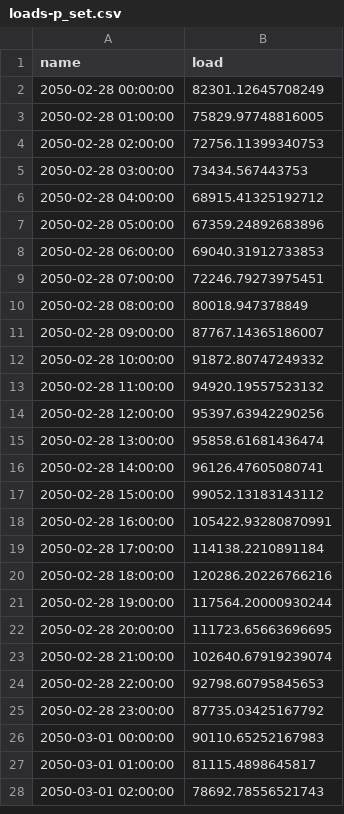
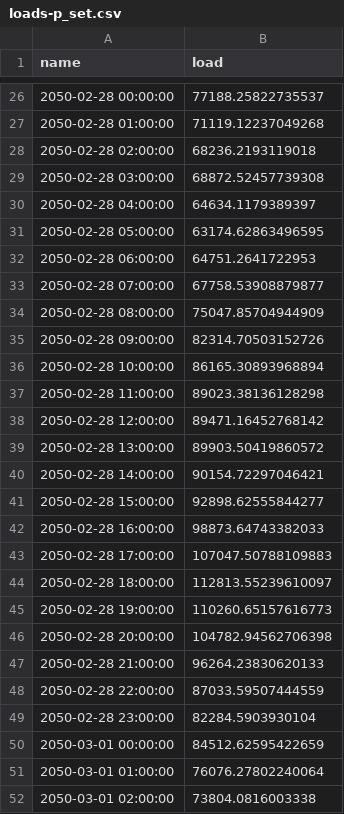
Before and after one commit to marta-uoe/PyPSA-GB-datacentres, a CSV file: PyPSA-GB/UC_data/loads-p_set.csv, drawn as a sheet; only a part is shown, gaps mark what is left out; the diff covers the shown part only.

```diff
--- a/PyPSA-GB/UC_data/loads-p_set.csv
+++ b/PyPSA-GB/UC_data/loads-p_set.csv
@@ -2,27 +26,27 @@ name,load
-2050-02-28 00:00:00,82301.12645708249
-2050-02-28 01:00:00,75829.97748816005
-2050-02-28 02:00:00,72756.11399340753
-2050-02-28 03:00:00,73434.567443753
-2050-02-28 04:00:00,68915.41325192712
-2050-02-28 05:00:00,67359.24892683896
-2050-02-28 06:00:00,69040.31912733853
-2050-02-28 07:00:00,72246.79273975451
-2050-02-28 08:00:00,80018.947378849
-2050-02-28 09:00:00,87767.14365186007
-2050-02-28 10:00:00,91872.80747249332
-2050-02-28 11:00:00,94920.19557523132
-2050-02-28 12:00:00,95397.63942290256
-2050-02-28 13:00:00,95858.61681436474
-2050-02-28 14:00:00,96126.47605080741
-2050-02-28 15:00:00,99052.13183143112
-2050-02-28 16:00:00,105422.93280870991
-2050-02-28 17:00:00,114138.2210891184
-2050-02-28 18:00:00,120286.20226766216
-2050-02-28 19:00:00,117564.20000930244
-2050-02-28 20:00:00,111723.65663696695
-2050-02-28 21:00:00,102640.67919239074
-2050-02-28 22:00:00,92798.60795845653
-2050-02-28 23:00:00,87735.03425167792
-2050-03-01 00:00:00,90110.65252167983
-2050-03-01 01:00:00,81115.4898645817
-2050-03-01 02:00:00,78692.78556521743
+2050-02-28 00:00:00,77188.25822735537
+2050-02-28 01:00:00,71119.12237049268
+2050-02-28 02:00:00,68236.2193119018
+2050-02-28 03:00:00,68872.52457739308
+2050-02-28 04:00:00,64634.1179389397
+2050-02-28 05:00:00,63174.62863496595
+2050-02-28 06:00:00,64751.2641722953
+2050-02-28 07:00:00,67758.53908879877
+2050-02-28 08:00:00,75047.85704944909
+2050-02-28 09:00:00,82314.70503152726
+2050-02-28 10:00:00,86165.30893968894
+2050-02-28 11:00:00,89023.38136128298
+2050-02-28 12:00:00,89471.16452768142
+2050-02-28 13:00:00,89903.50419860572
+2050-02-28 14:00:00,90154.72297046421
+2050-02-28 15:00:00,92898.62555844277
+2050-02-28 16:00:00,98873.64743382033
+2050-02-28 17:00:00,107047.50788109883
+2050-02-28 18:00:00,112813.55239610097
+2050-02-28 19:00:00,110260.65157616773
+2050-02-28 20:00:00,104782.94562706398
+2050-02-28 21:00:00,96264.23830620133
+2050-02-28 22:00:00,87033.59507444559
+2050-02-28 23:00:00,82284.5903930104
+2050-03-01 00:00:00,84512.62595422659
+2050-03-01 01:00:00,76076.27802240064
+2050-03-01 02:00:00,73804.0816003338
```
Also changed, not shown: 24 added rows and 21 edited cells elsewhere in this file, PyPSA-GB/LOPF_data/buses.csv, PyPSA-GB/LOPF_data/links.csv, 14 other files.
